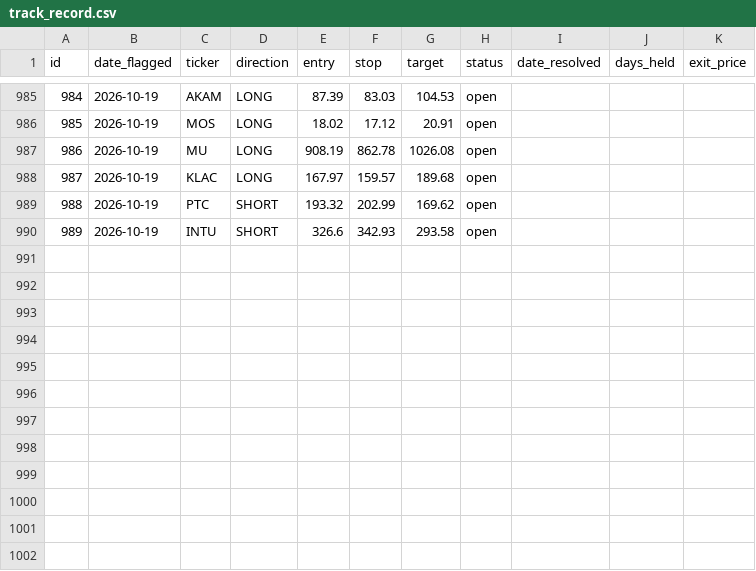
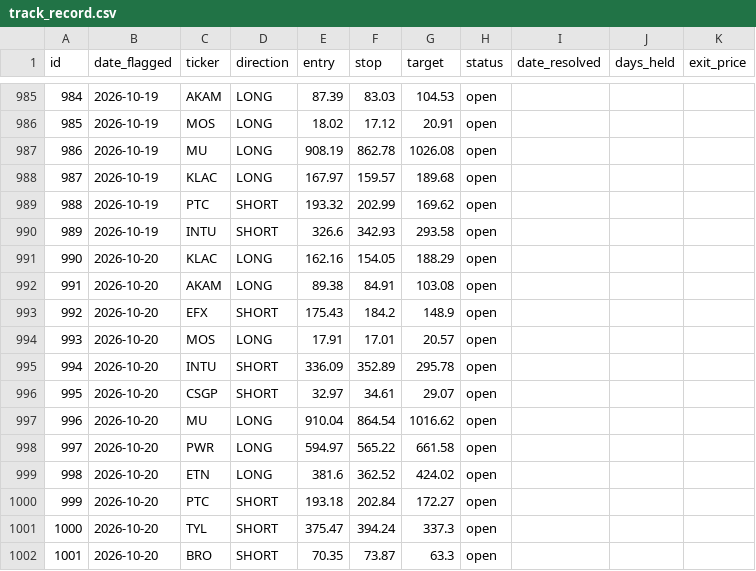
Before and after one commit to meskalinas23/stock-screener, a CSV file: reports/track_record.csv, drawn as a sheet; only a part is shown, gaps mark what is left out; the diff names each change by its address in the sheet, - before the commit and + after, or states it on an @@ line.

```diff
--- a/reports/track_record.csv
+++ b/reports/track_record.csv
+row 991: 990 | 2026-10-20 | KLAC | LONG | 162.16 | 154.05 | 188.29 | open
+row 992: 991 | 2026-10-20 | AKAM | LONG | 89.38 | 84.91 | 103.08 | open
+row 993: 992 | 2026-10-20 | EFX | SHORT | 175.43 | 184.2 | 148.9 | open
+row 994: 993 | 2026-10-20 | MOS | LONG | 17.91 | 17.01 | 20.57 | open
+row 995: 994 | 2026-10-20 | INTU | SHORT | 336.09 | 352.89 | 295.78 | open
+row 996: 995 | 2026-10-20 | CSGP | SHORT | 32.97 | 34.61 | 29.07 | open
+row 997: 996 | 2026-10-20 | MU | LONG | 910.04 | 864.54 | 1016.62 | open
+row 998: 997 | 2026-10-20 | PWR | LONG | 594.97 | 565.22 | 661.58 | open
+row 999: 998 | 2026-10-20 | ETN | LONG | 381.6 | 362.52 | 424.02 | open
+row 1000: 999 | 2026-10-20 | PTC | SHORT | 193.18 | 202.84 | 172.27 | open
+row 1001: 1000 | 2026-10-20 | TYL | SHORT | 375.47 | 394.24 | 337.3 | open
+row 1002: 1001 | 2026-10-20 | BRO | SHORT | 70.35 | 73.87 | 63.3 | open
```
Also changed, not shown: 16 other files.
